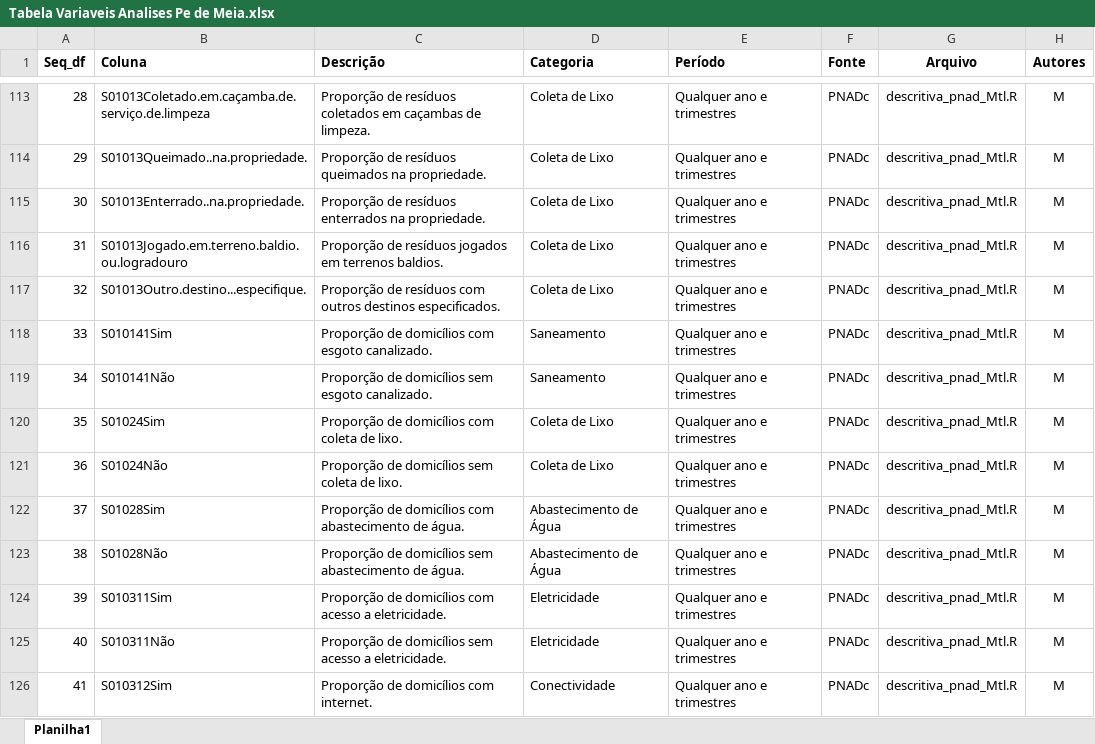
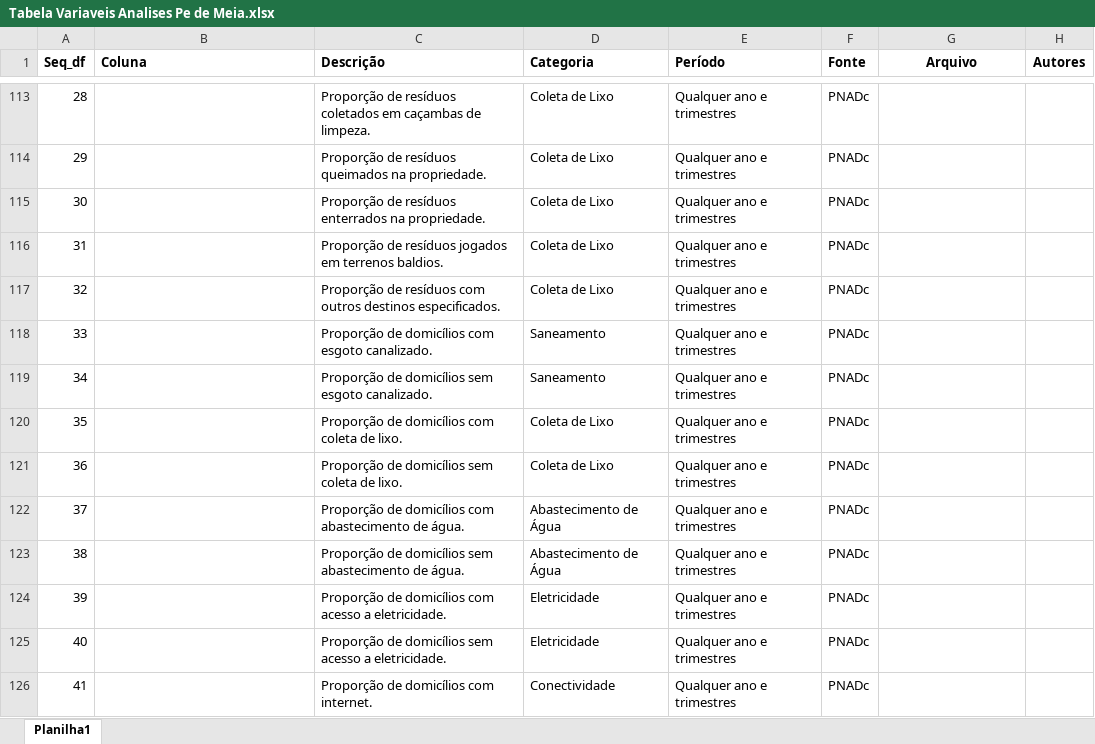
Before and after one commit to fernandovieira1/pedemeia, an Excel workbook: Tabela Variaveis Analises Pe de Meia.xlsx, sheet Planilha1, drawn as a sheet; only a part is shown, gaps mark what is left out; values as stored, in another font and other column widths than the file's, no borders; the diff covers the shown part only; the diff names each change by its address in the sheet, - before the commit and + after, or states it on an @@ line.

Commit message:
Tabela com descrição das colunas / windows 07112024

```diff
--- a/Tabela Variaveis Analises Pe de Meia.xlsx (sheet Planilha1)
+++ b/Tabela Variaveis Analises Pe de Meia.xlsx (sheet Planilha1)
-B113 (Coluna): S01013Coletado.em.caçamba.de.serviço.de.limpeza
+B113 (Coluna): (empty)
-G113:G126 (Arquivo): descritiva_pnad_Mtl.R
+G113:G126 (Arquivo): (empty)
-H113:H126 (Autores): M
+H113:H126 (Autores): (empty)
-B114 (Coluna): S01013Queimado..na.propriedade.
+B114 (Coluna): (empty)
-B115 (Coluna): S01013Enterrado..na.propriedade.
+B115 (Coluna): (empty)
-B116 (Coluna): S01013Jogado.em.terreno.baldio.ou.logradouro
+B116 (Coluna): (empty)
-B117 (Coluna): S01013Outro.destino...especifique.
+B117 (Coluna): (empty)
-B118 (Coluna): S010141Sim
+B118 (Coluna): (empty)
-B119 (Coluna): S010141Não
+B119 (Coluna): (empty)
-B120 (Coluna): S01024Sim
+B120 (Coluna): (empty)
-B121 (Coluna): S01024Não
+B121 (Coluna): (empty)
-B122 (Coluna): S01028Sim
+B122 (Coluna): (empty)
-B123 (Coluna): S01028Não
+B123 (Coluna): (empty)
-B124 (Coluna): S010311Sim
+B124 (Coluna): (empty)
-B125 (Coluna): S010311Não
+B125 (Coluna): (empty)
-B126 (Coluna): S010312Sim
+B126 (Coluna): (empty)
```
Also changed, not shown: 195 edited cells elsewhere in this sheet.
